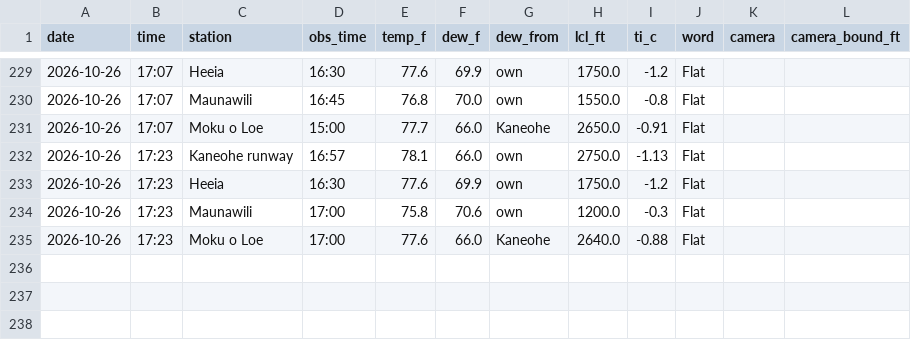
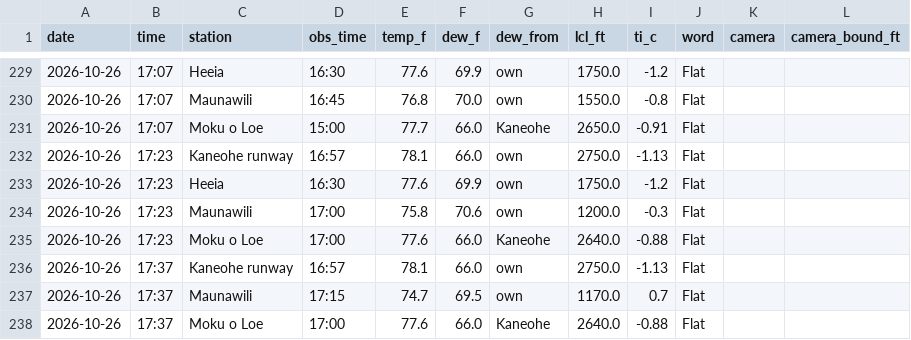
Before and after one commit to aukaka-9898/kula-today, a CSV file: docs/makapuu_parcels.csv, drawn as a sheet; only a part is shown, gaps mark what is left out.

```diff
--- a/docs/makapuu_parcels.csv
+++ b/docs/makapuu_parcels.csv
@@ -235 +235,4 @@ date,time,station,obs_time,temp_f,dew_f,dew_from,lcl_ft,ti_c,word,camera,camera_
 2026-10-26,17:23,Moku o Loe,17:00,77.6,66.0,Kaneohe,2640.0,-0.88,Flat,,
+2026-10-26,17:37,Kaneohe runway,16:57,78.1,66.0,own,2750.0,-1.13,Flat,,
+2026-10-26,17:37,Maunawili,17:15,74.7,69.5,own,1170.0,0.7,Flat,,
+2026-10-26,17:37,Moku o Loe,17:00,77.6,66.0,Kaneohe,2640.0,-0.88,Flat,,
```
Also changed, not shown: docs/camera_base.csv, docs/camera_log.csv, 18 other files.
